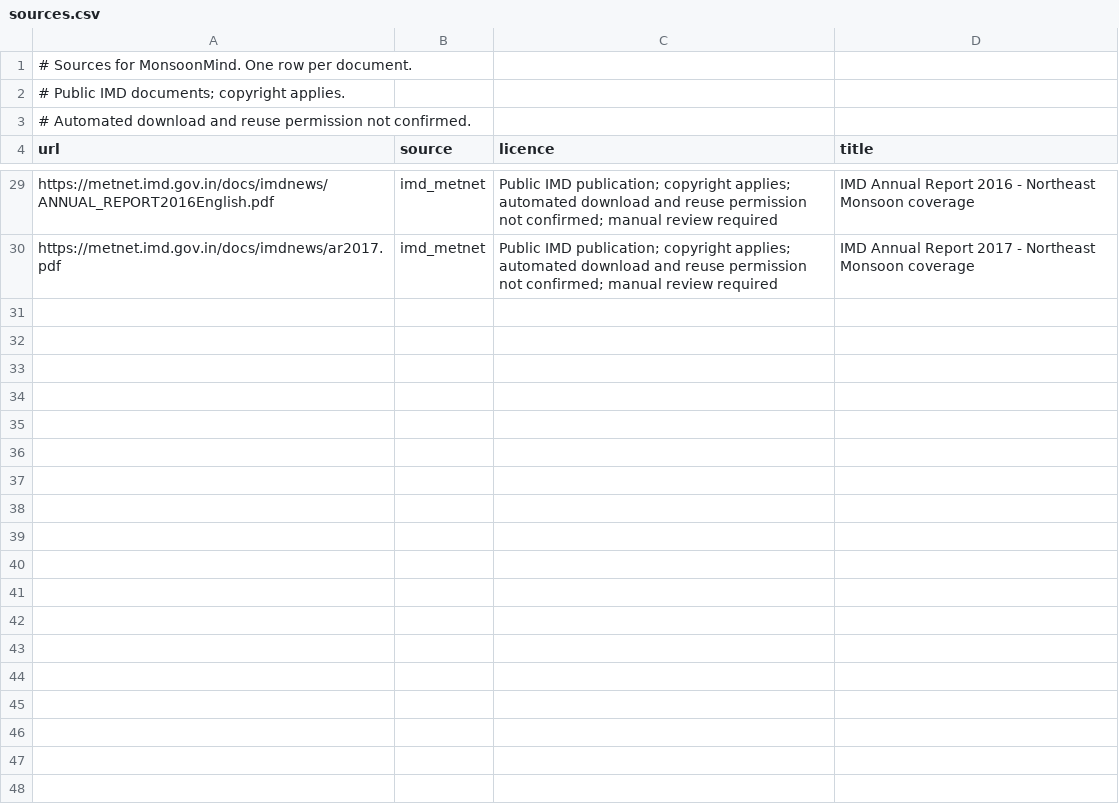
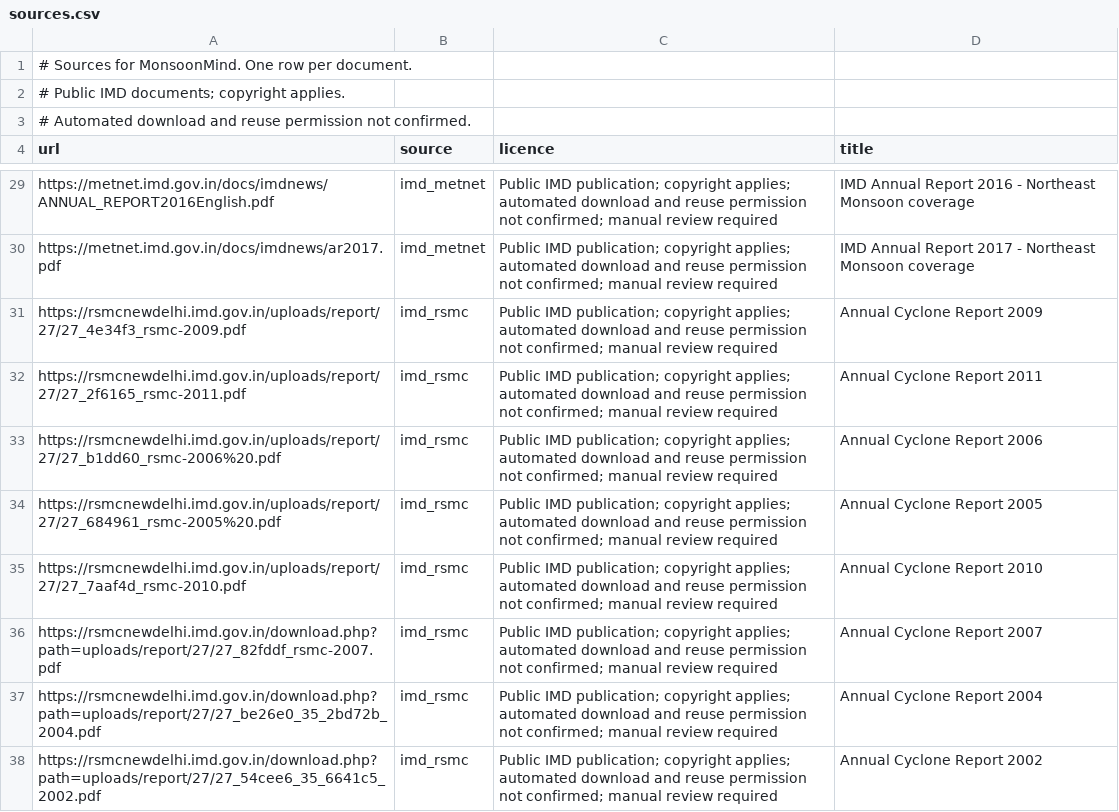
Before and after one commit to monieshwari08-tech/prince28-dat04-monsoonmind, a CSV file: data/sources.csv, drawn as a sheet; only a part is shown, gaps mark what is left out.

Commit message:
data: complete 20 annual cyclone reports

```diff
--- a/data/sources.csv
+++ b/data/sources.csv
@@ -30 +30,9 @@ https://metnet.imd.gov.in/docs/imdnews/ANNUAL_REPORT2016English.pdf,imd_metnet,P
 https://metnet.imd.gov.in/docs/imdnews/ar2017.pdf,imd_metnet,Public IMD publication; copyright applies; automated download and reuse permission not confirmed; manual review required,IMD Annual Report 2017 - Northeast Monsoon coverage
+https://rsmcnewdelhi.imd.gov.in/uploads/report/27/27_4e34f3_rsmc-2009.pdf,imd_rsmc,Public IMD publication; copyright applies; automated download and reuse permission not confirmed; manual review required,Annual Cyclone Report 2009
+https://rsmcnewdelhi.imd.gov.in/uploads/report/27/27_2f6165_rsmc-2011.pdf,imd_rsmc,Public IMD publication; copyright applies; automated download and reuse permission not confirmed; manual review required,Annual Cyclone Report 2011
+https://rsmcnewdelhi.imd.gov.in/uploads/report/27/27_b1dd60_rsmc-2006%20.pdf,imd_rsmc,Public IMD publication; copyright applies; automated download and reuse permission not confirmed; manual review required,Annual Cyclone Report 2006
+https://rsmcnewdelhi.imd.gov.in/uploads/report/27/27_684961_rsmc-2005%20.pdf,imd_rsmc,Public IMD publication; copyright applies; automated download and reuse permission not confirmed; manual review required,Annual Cyclone Report 2005
+https://rsmcnewdelhi.imd.gov.in/uploads/report/27/27_7aaf4d_rsmc-2010.pdf,imd_rsmc,Public IMD publication; copyright applies; automated download and reuse permission not confirmed; manual review required,Annual Cyclone Report 2010
+https://rsmcnewdelhi.imd.gov.in/download.php?path=uploads/report/27/27_82fddf_rsmc-2007.pdf,imd_rsmc,"Public IMD publication; copyright applies; automated download and reuse permission not confirmed; manual review required",Annual Cyclone Report 2007
+https://rsmcnewdelhi.imd.gov.in/download.php?path=uploads/report/27/27_be26e0_35_2bd72b_2004.pdf,imd_rsmc,"Public IMD publication; copyright applies; automated download and reuse permission not confirmed; manual review required",Annual Cyclone Report 2004
+https://rsmcnewdelhi.imd.gov.in/download.php?path=uploads/report/27/27_54cee6_35_6641c5_2002.pdf,imd_rsmc,"Public IMD publication; copyright applies; automated download and reuse permission not confirmed; manual review required",Annual Cyclone Report 2002
```
Also changed, not shown: 1 other file.
